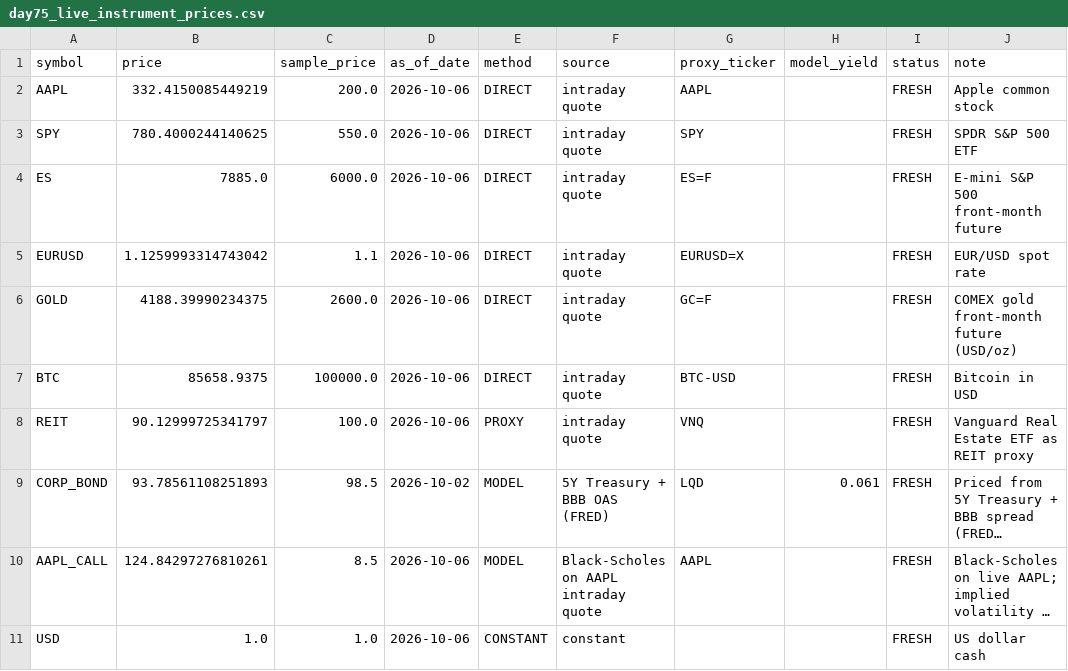
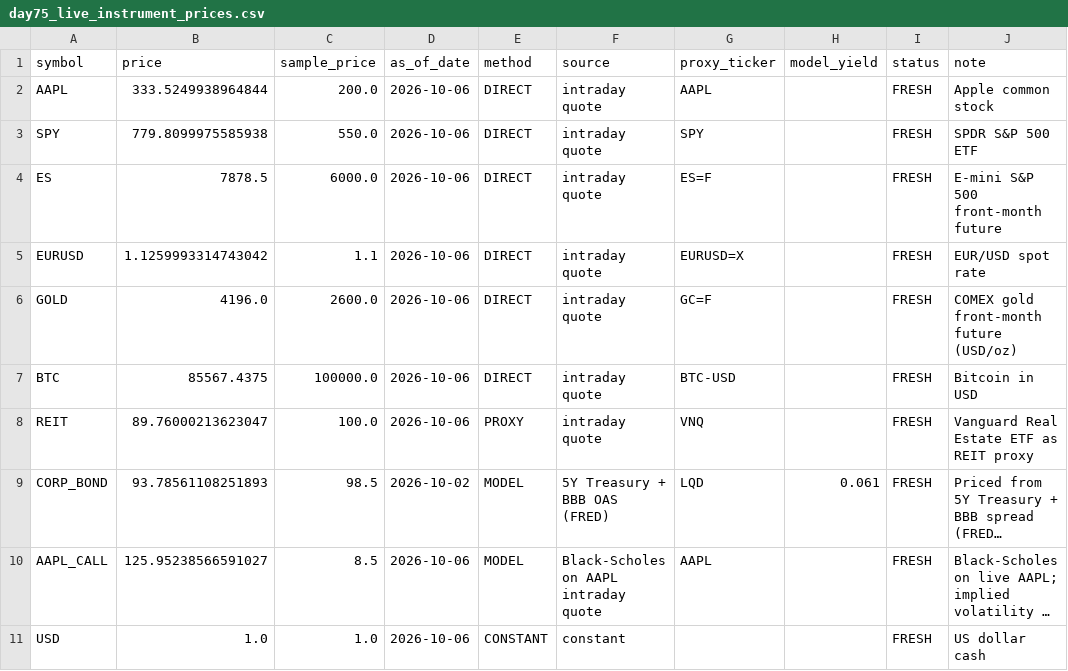
Before and after one commit to Agunp1/AI-Financial-Analyst, a CSV file: day75_live_instrument_prices.csv, drawn as a sheet; long unchanged cells end in …; the diff names each change by its address in the sheet, - before the commit and + after, or states it on an @@ line.

```diff
--- a/day75_live_instrument_prices.csv
+++ b/day75_live_instrument_prices.csv
-B2 (price): 332.4150085449219
+B2 (price): 333.5249938964844
-B3 (price): 780.4000244140625
+B3 (price): 779.8099975585938
-B4 (price): 7885.0
+B4 (price): 7878.5
-B6 (price): 4188.39990234375
+B6 (price): 4196.0
-B7 (price): 85658.9375
+B7 (price): 85567.4375
-B8 (price): 90.12999725341797
+B8 (price): 89.76000213623047
-B10 (price): 124.84297276810261
+B10 (price): 125.95238566591027
```
Also changed, not shown: day67_instrument_risk_monitor.csv, day75_market_snapshot.csv, 18 other files.
